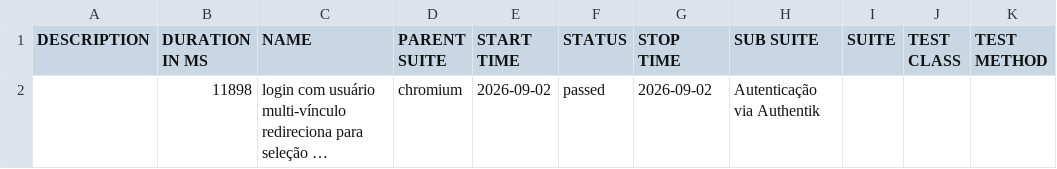
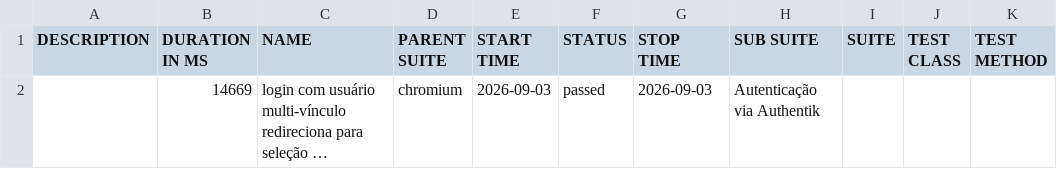
Before and after one commit to apolope/integra-condo-pages, a CSV file: e2e/data/suites.csv, drawn as a sheet; long unchanged cells end in …; the diff names each change by its address in the sheet, - before the commit and + after, or states it on an @@ line.

```diff
--- a/e2e/data/suites.csv
+++ b/e2e/data/suites.csv
-B2 (DURATION IN MS): 11898
+B2 (DURATION IN MS): 14669
-E2 (START TIME): 2026-09-02
+E2 (START TIME): 2026-09-03
-G2 (STOP TIME): 2026-09-02
+G2 (STOP TIME): 2026-09-03
```
Also changed, not shown: 16 other files.
